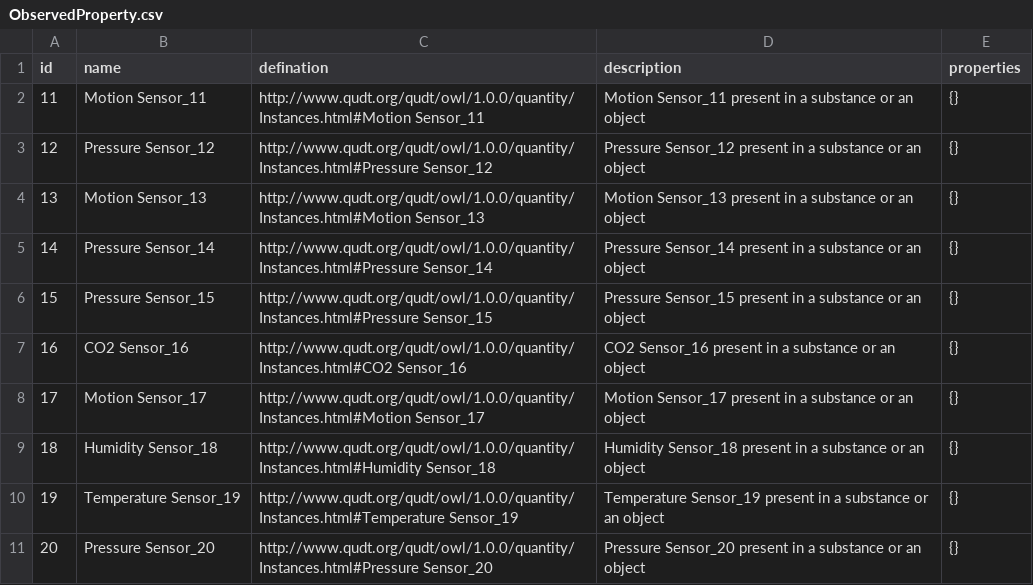
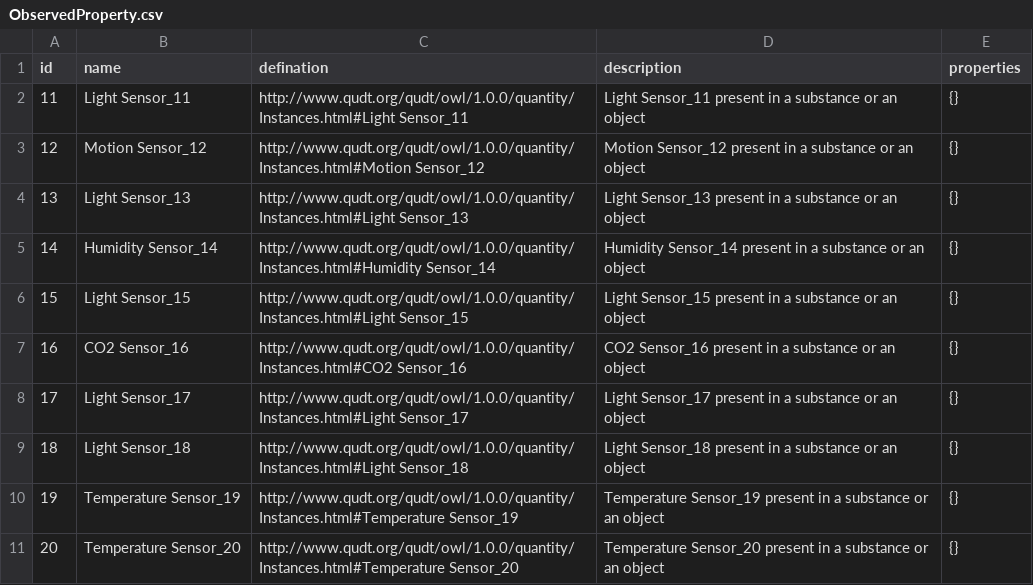
Before and after one commit to istSOS/istsos-miu, a CSV file: dummy_data/data/ObservedProperty.csv, drawn as a sheet.

```diff
--- a/dummy_data/data/ObservedProperty.csv
+++ b/dummy_data/data/ObservedProperty.csv
@@ -1,11 +1,11 @@
 id,name,defination,description,properties
-11,Motion Sensor_11,http://www.qudt.org/qudt/owl/1.0.0/quantity/Instances.html#Motion Sensor_11,Motion Sensor_11 present in a substance or an object,{}
-12,Pressure Sensor_12,http://www.qudt.org/qudt/owl/1.0.0/quantity/Instances.html#Pressure Sensor_12,Pressure Sensor_12 present in a substance or an object,{}
-13,Motion Sensor_13,http://www.qudt.org/qudt/owl/1.0.0/quantity/Instances.html#Motion Sensor_13,Motion Sensor_13 present in a substance or an object,{}
-14,Pressure Sensor_14,http://www.qudt.org/qudt/owl/1.0.0/quantity/Instances.html#Pressure Sensor_14,Pressure Sensor_14 present in a substance or an object,{}
-15,Pressure Sensor_15,http://www.qudt.org/qudt/owl/1.0.0/quantity/Instances.html#Pressure Sensor_15,Pressure Sensor_15 present in a substance or an object,{}
+11,Light Sensor_11,http://www.qudt.org/qudt/owl/1.0.0/quantity/Instances.html#Light Sensor_11,Light Sensor_11 present in a substance or an object,{}
+12,Motion Sensor_12,http://www.qudt.org/qudt/owl/1.0.0/quantity/Instances.html#Motion Sensor_12,Motion Sensor_12 present in a substance or an object,{}
+13,Light Sensor_13,http://www.qudt.org/qudt/owl/1.0.0/quantity/Instances.html#Light Sensor_13,Light Sensor_13 present in a substance or an object,{}
+14,Humidity Sensor_14,http://www.qudt.org/qudt/owl/1.0.0/quantity/Instances.html#Humidity Sensor_14,Humidity Sensor_14 present in a substance or an object,{}
+15,Light Sensor_15,http://www.qudt.org/qudt/owl/1.0.0/quantity/Instances.html#Light Sensor_15,Light Sensor_15 present in a substance or an object,{}
 16,CO2 Sensor_16,http://www.qudt.org/qudt/owl/1.0.0/quantity/Instances.html#CO2 Sensor_16,CO2 Sensor_16 present in a substance or an object,{}
-17,Motion Sensor_17,http://www.qudt.org/qudt/owl/1.0.0/quantity/Instances.html#Motion Sensor_17,Motion Sensor_17 present in a substance or an object,{}
-18,Humidity Sensor_18,http://www.qudt.org/qudt/owl/1.0.0/quantity/Instances.html#Humidity Sensor_18,Humidity Sensor_18 present in a substance or an object,{}
+17,Light Sensor_17,http://www.qudt.org/qudt/owl/1.0.0/quantity/Instances.html#Light Sensor_17,Light Sensor_17 present in a substance or an object,{}
+18,Light Sensor_18,http://www.qudt.org/qudt/owl/1.0.0/quantity/Instances.html#Light Sensor_18,Light Sensor_18 present in a substance or an object,{}
 19,Temperature Sensor_19,http://www.qudt.org/qudt/owl/1.0.0/quantity/Instances.html#Temperature Sensor_19,Temperature Sensor_19 present in a substance or an object,{}
-20,Pressure Sensor_20,http://www.qudt.org/qudt/owl/1.0.0/quantity/Instances.html#Pressure Sensor_20,Pressure Sensor_20 present in a substance or an object,{}
+20,Temperature Sensor_20,http://www.qudt.org/qudt/owl/1.0.0/quantity/Instances.html#Temperature Sensor_20,Temperature Sensor_20 present in a substance or an object,{}
```
Also changed, not shown: dummy_data/data/Datastream.csv, dummy_data/data/HistoricalLocation.csv, 5 other files.
